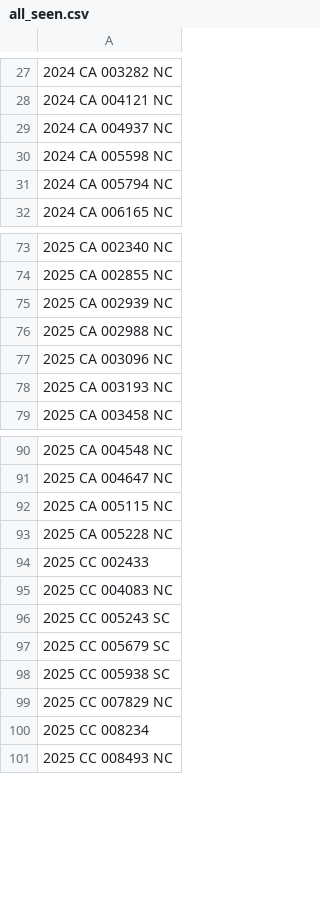
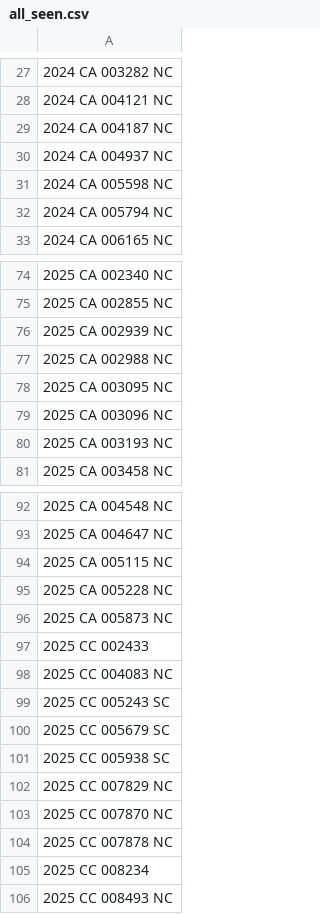
Before and after one commit to figlesias7/realforeclose-sarasota, a CSV file: data/all_seen.csv, drawn as a sheet; only a part is shown, gaps mark what is left out; the diff names each change by its address in the sheet, - before the commit and + after, or states it on an @@ line.

```diff
--- a/data/all_seen.csv
+++ b/data/all_seen.csv
+row 29: 2024 CA 004187 NC
+row 78: 2025 CA 003095 NC
+row 96: 2025 CA 005873 NC
+row 103: 2025 CC 007870 NC
+row 104: 2025 CC 007878 NC
```
Also changed, not shown: data/event_log.csv, 4 other files.
